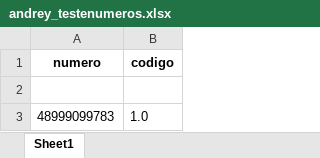
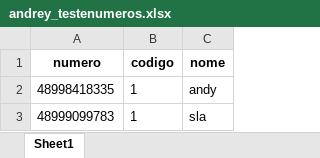
Before and after one commit to AndreyWBS/bot_wpp, an Excel workbook: planilhas/andrey_testenumeros.xlsx, sheet Sheet1, drawn as a sheet; values as stored, in another font and other column widths than the file's, no borders; the diff names each change by its address in the sheet, - before the commit and + after, or states it on an @@ line.

```diff
--- a/planilhas/andrey_testenumeros.xlsx (sheet Sheet1)
+++ b/planilhas/andrey_testenumeros.xlsx (sheet Sheet1)
+column C (nome), rows 2-3: andy | sla
-row 2: (empty)
+row 2: 48998418335 | 1 | andy
-B3 (codigo): 1.0
+B3 (codigo): 1
```
Also changed, not shown: planilhas/andreynumeros.xlsx, 3 other files.
